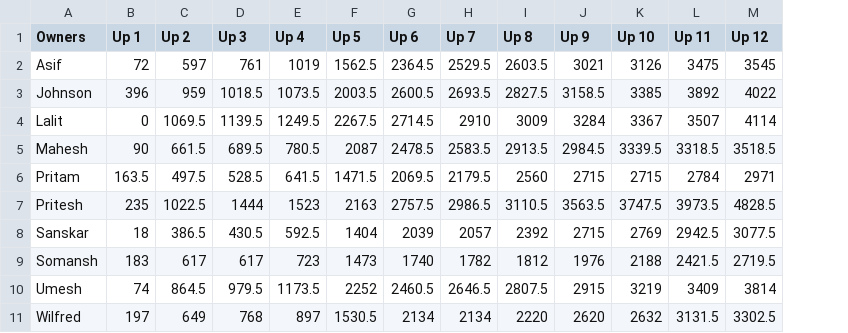
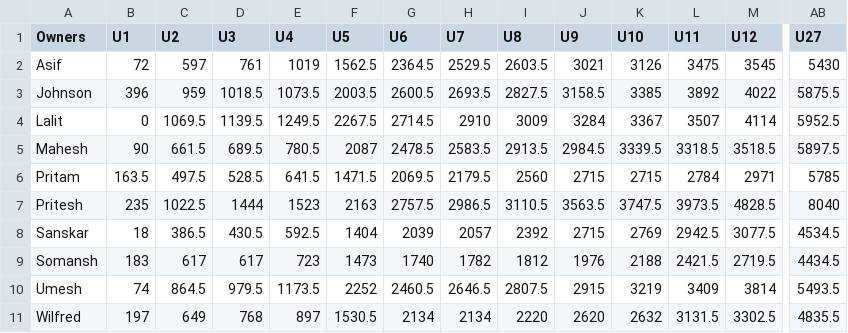
Before and after one commit to AsifCodeBank123/ipl-fantasy-dashboard, a CSV file: owners_performance_updates.csv, drawn as a sheet; only a part is shown, gaps mark what is left out; the diff covers the shown part only; the diff names each change by its address in the sheet, - before the commit and + after, or states it on an @@ line.

Commit message:
Scores updated after csk vs srh

```diff
--- a/owners_performance_updates.csv
+++ b/owners_performance_updates.csv
+column AB (U27), rows 2-11: 5430 | 5875.5 | 5952.5 | 5897.5 | 5785 | 8040 | 4534.5 | 4434.5 | 5493.5 | 4835.5
-B1: Up 1
+B1: U1
-C1: Up 2
+C1: U2
-D1: Up 3
+D1: U3
-E1: Up 4
+E1: U4
-F1: Up 5
+F1: U5
-G1: Up 6
+G1: U6
-H1: Up 7
+H1: U7
-I1: Up 8
+I1: U8
-J1: Up 9
+J1: U9
-K1: Up 10
+K1: U10
-L1: Up 11
+L1: U11
-M1: Up 12
+M1: U12
```
Also changed, not shown: 14 edited cells elsewhere in this file.
